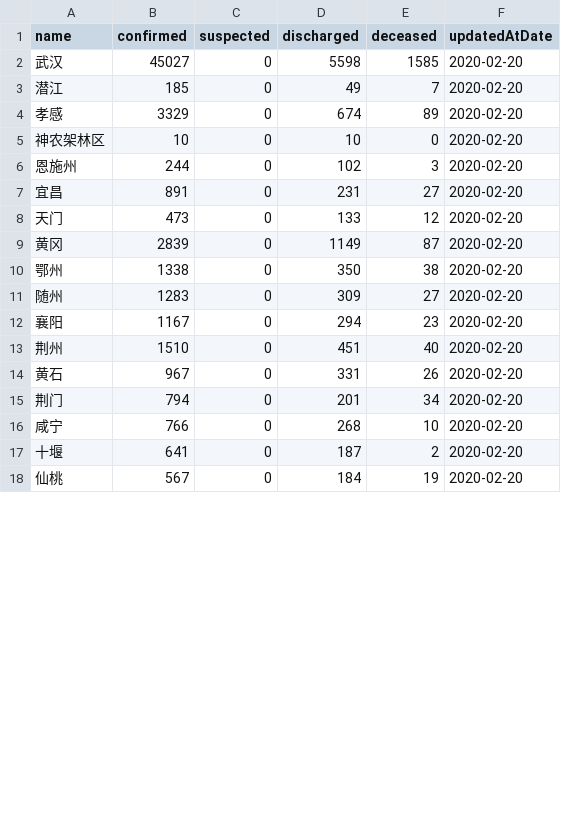
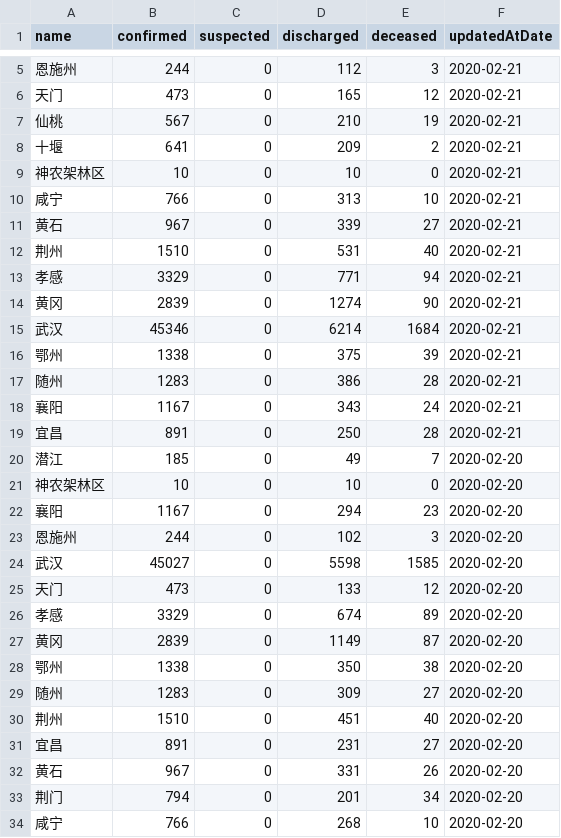
Before and after one commit to fantasticfears-stage/ncov-zh, a CSV file: public/data/provinces/hu_bei.csv, drawn as a sheet; only a part is shown, gaps mark what is left out; the shorter side is filled out with more unchanged rows; the diff covers the shown part only.

```diff
--- a/public/data/provinces/hu_bei.csv
+++ b/public/data/provinces/hu_bei.csv
@@ -2,8 +5,23 @@ name,confirmed,suspected,discharged,deceased,updatedAtDate
+恩施州,244,0,112,3,2020-02-21
+天门,473,0,165,12,2020-02-21
+仙桃,567,0,210,19,2020-02-21
+十堰,641,0,209,2,2020-02-21
+神农架林区,10,0,10,0,2020-02-21
+咸宁,766,0,313,10,2020-02-21
+黄石,967,0,339,27,2020-02-21
+荆州,1510,0,531,40,2020-02-21
+孝感,3329,0,771,94,2020-02-21
+黄冈,2839,0,1274,90,2020-02-21
+武汉,45346,0,6214,1684,2020-02-21
+鄂州,1338,0,375,39,2020-02-21
+随州,1283,0,386,28,2020-02-21
+襄阳,1167,0,343,24,2020-02-21
+宜昌,891,0,250,28,2020-02-21
+潜江,185,0,49,7,2020-02-20
+神农架林区,10,0,10,0,2020-02-20
+襄阳,1167,0,294,23,2020-02-20
+恩施州,244,0,102,3,2020-02-20
 武汉,45027,0,5598,1585,2020-02-20
-潜江,185,0,49,7,2020-02-20
+天门,473,0,133,12,2020-02-20
 孝感,3329,0,674,89,2020-02-20
-神农架林区,10,0,10,0,2020-02-20
-恩施州,244,0,102,3,2020-02-20
-宜昌,891,0,231,27,2020-02-20
-天门,473,0,133,12,2020-02-20
 黄冈,2839,0,1149,87,2020-02-20
@@ -11,4 +29,4 @@ name,confirmed,suspected,discharged,deceased,updatedAtDate
 随州,1283,0,309,27,2020-02-20
-襄阳,1167,0,294,23,2020-02-20
 荆州,1510,0,451,40,2020-02-20
+宜昌,891,0,231,27,2020-02-20
 黄石,967,0,331,26,2020-02-20
```
Also changed, not shown: 3 added rows and 85 moved rows elsewhere in this file, public/data/provinces.csv, public/data/provinces/chong_qing.csv, 28 other files.
